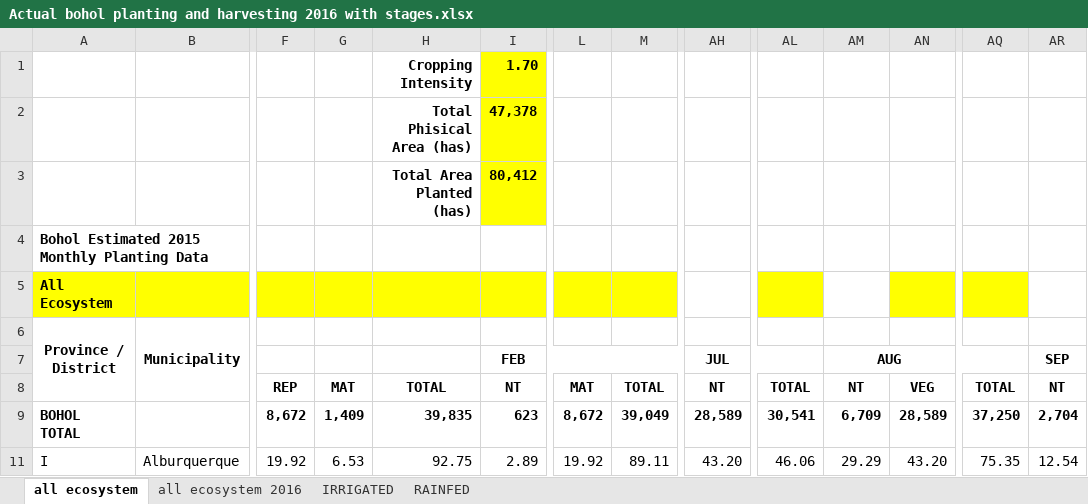
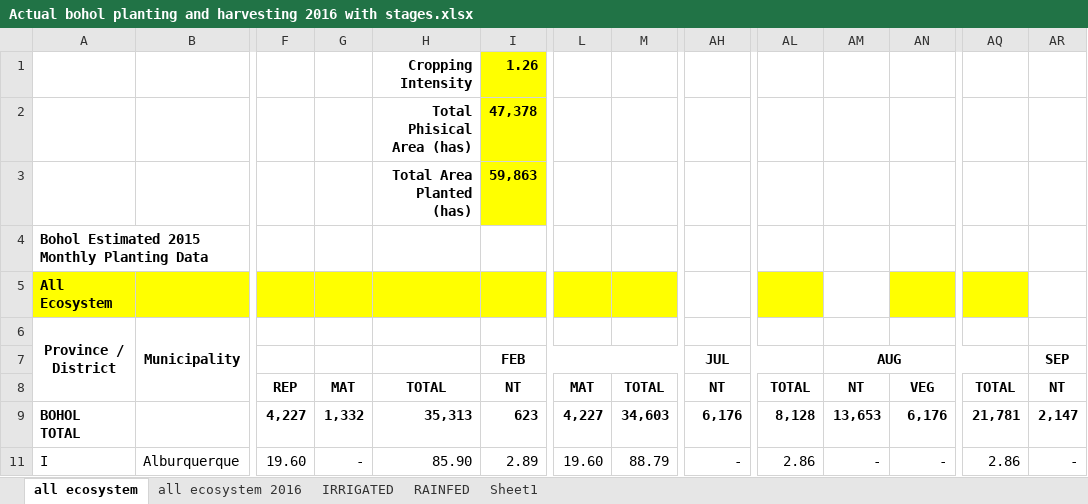
Before and after one commit to jowinlee/PATCO-PlantingHarvesting, an Excel workbook: 2016 Planting Harvesting Report/Actual bohol planting and harvesting 2016 with stages.xlsx, sheet all ecosystem, drawn as a sheet; only a part is shown, gaps mark what is left out; values as stored, in another font and other column widths than the file's, no borders; the diff covers the shown part only; the diff names each change by its address in the sheet, - before the commit and + after, or states it on an @@ line.

```diff
--- a/2016 Planting Harvesting Report/Actual bohol planting and harvesting 2016 with stages.xlsx (sheet all ecosystem)
+++ b/2016 Planting Harvesting Report/Actual bohol planting and harvesting 2016 with stages.xlsx (sheet all ecosystem)
+sheet tab: Sheet1
-I1: 1.70
+I1: 1.26
-I3: 80,412
+I3: 59,863
-F9: 8,672
+F9: 4,227
-G9: 1,409
+G9: 1,332
-H9: 39,835
+H9: 35,313
-L9: 8,672
+L9: 4,227
-M9: 39,049
+M9: 34,603
-AH9: 28,589
+AH9: 6,176
-AL9: 30,541
+AL9: 8,128
-AM9: 6,709
+AM9: 13,653
-AN9: 28,589
+AN9: 6,176
-AQ9: 37,250
+AQ9: 21,781
-AR9: 2,704
+AR9: 2,147
-F11: 19.92
+F11: 19.60
-G11: 6.53
+G11: -
-H11: 92.75
+H11: 85.90
-L11: 19.92
+L11: 19.60
-M11: 89.11
+M11: 88.79
-AH11: 43.20
+AH11: -
-AL11: 46.06
+AL11: 2.86
-AM11: 29.29
+AM11: -
-AN11: 43.20
+AN11: -
-AQ11: 75.35
+AQ11: 2.86
-AR11: 12.54
+AR11: -
```
Also changed, not shown: 1326 edited cells elsewhere in this sheet, sheet RAINFED, sheet IRRIGATED, sheet all ecosystem 2016, formulas that keep their value.
